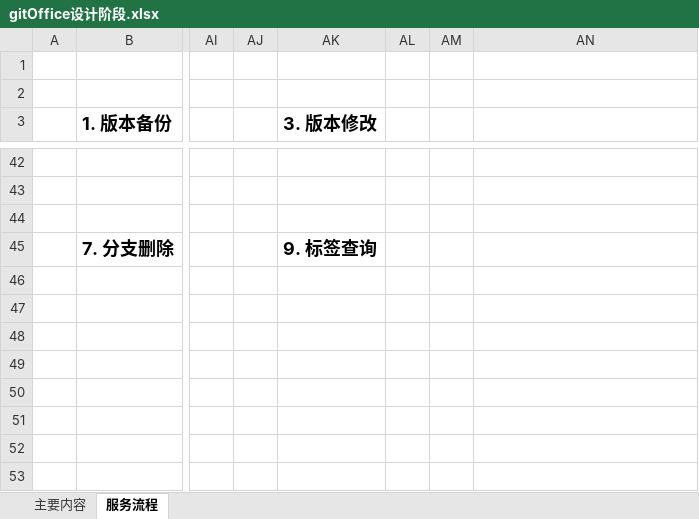
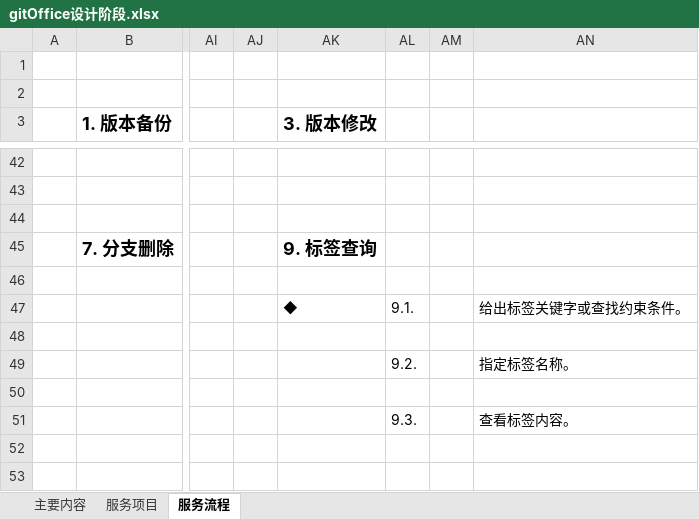
Before and after one commit to Insightist/DesignDoc, an Excel workbook: gitOffice设计阶段.xlsx, sheet 服务流程, drawn as a sheet; only a part is shown, gaps mark what is left out; values as stored, in another font and other column widths than the file's, no borders; the diff names each change by its address in the sheet, - before the commit and + after, or states it on an @@ line.

```diff
--- a/gitOffice设计阶段.xlsx (sheet 服务流程)
+++ b/gitOffice设计阶段.xlsx (sheet 服务流程)
+sheet tab: 服务项目
-AK47 (3. 版本修改): (empty)
+AK47 (3. 版本修改): ◆
-AL47: (empty)
+AL47: 9.1.
-AN47: (empty)
+AN47: 给出标签关键字或查找约束条件。
-AL49: (empty)
+AL49: 9.2.
-AN49: (empty)
+AN49: 指定标签名称。
-AL51: (empty)
+AL51: 9.3.
-AN51: (empty)
+AN51: 查看标签内容。
```
